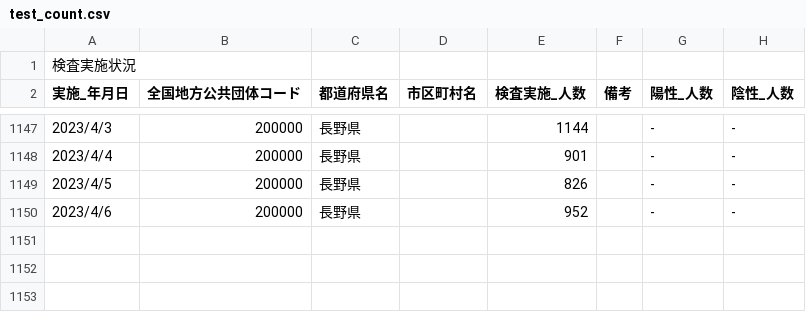
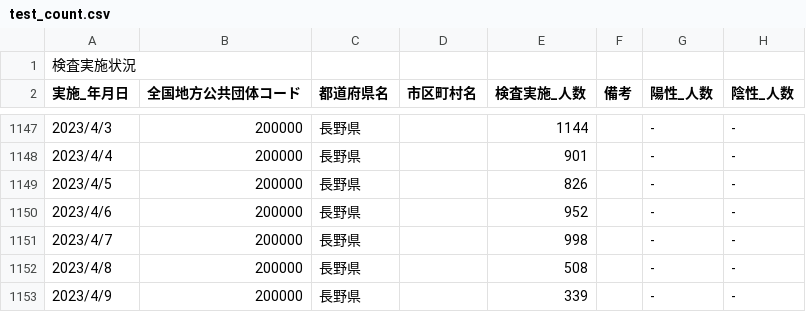
Before and after one commit to wataruoguchi/covid19_nagano_csv_to_json, a CSV file: src/.encoded/test_count.csv, drawn as a sheet; only a part is shown, gaps mark what is left out; the diff names each change by its address in the sheet, - before the commit and + after, or states it on an @@ line.

```diff
--- a/src/.encoded/test_count.csv
+++ b/src/.encoded/test_count.csv
+row 1151: 2023/4/7 | 200000 | 長野県 |  | 998 |  | - | -
+row 1152: 2023/4/8 | 200000 | 長野県 |  | 508 |  | - | -
+row 1153: 2023/4/9 | 200000 | 長野県 |  | 339 |  | - | -
```
Also changed, not shown: src/.encoded/200000_nagano_covid19_test_count.csv, 2 other files.
